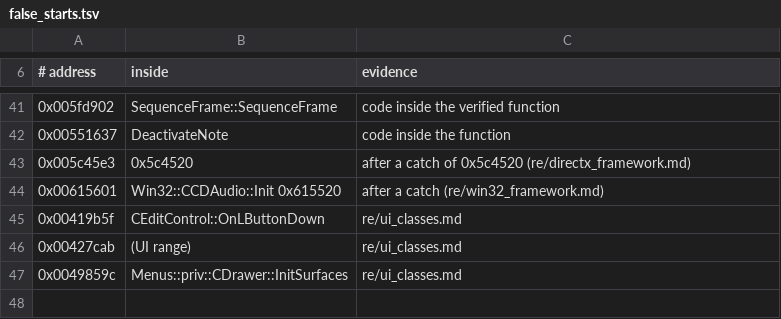
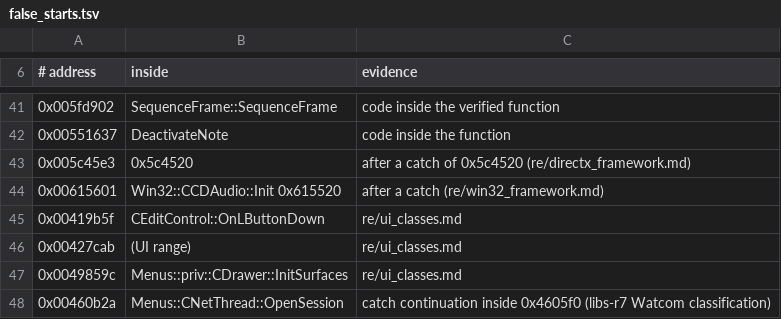
Before and after one commit to OptimusCrime/s3u-reverse, a TSV file: re/false_starts.tsv, drawn as a sheet; only a part is shown, gaps mark what is left out; the diff names each change by its address in the sheet, - before the commit and + after, or states it on an @@ line.

```diff
--- a/re/false_starts.tsv
+++ b/re/false_starts.tsv
+row 48: 0x00460b2a | Menus::CNetThread::OpenSession | catch continuation inside 0x4605f0 (libs-r7 Watcom classification)
```
Also changed, not shown: re/globals.csv, 16 other files.
